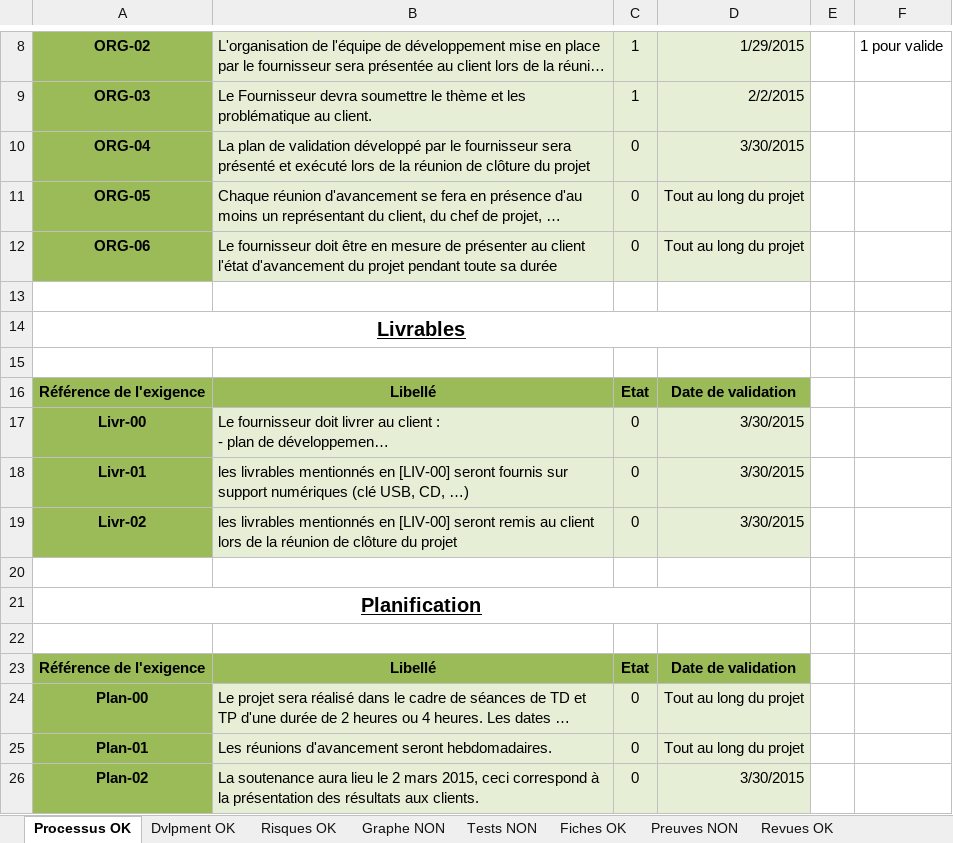
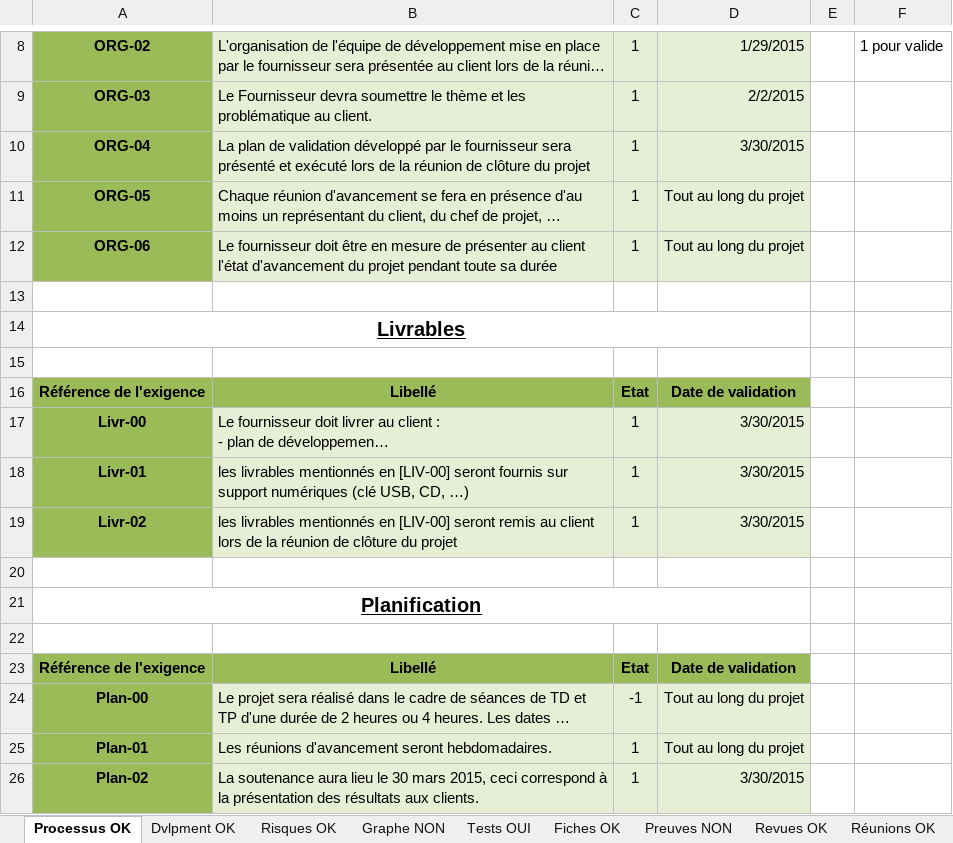
Before and after one commit to CassieChausse/BE-M1, an Excel workbook: Rapport/Controle Qualité.xlsx, sheet Processus OK, drawn as a sheet; only a part is shown, gaps mark what is left out; long unchanged cells end in …; values as stored, in another font and other column widths than the file's, no borders; conditional formats not drawn; the diff names each change by its address in the sheet, - before the commit and + after, or states it on an @@ line.

```diff
--- a/Rapport/Controle Qualité.xlsx (sheet Processus OK)
+++ b/Rapport/Controle Qualité.xlsx (sheet Processus OK)
-sheet tab: Tests NON
+sheet tab: Tests OUI
-C10:C12: 0
+C10:C12: 1
-C17:C19: 0
+C17:C19: 1
-C24: 0
+C24: -1
-C25:C26: 0
+C25:C26: 1
-B26: …lieu le 2 mars 2015,…
+B26: …lieu le 30 mars 2015,…
```
Also changed, not shown: sheet Tests OUI, sheet Dvlpment OK, 1 other file.
